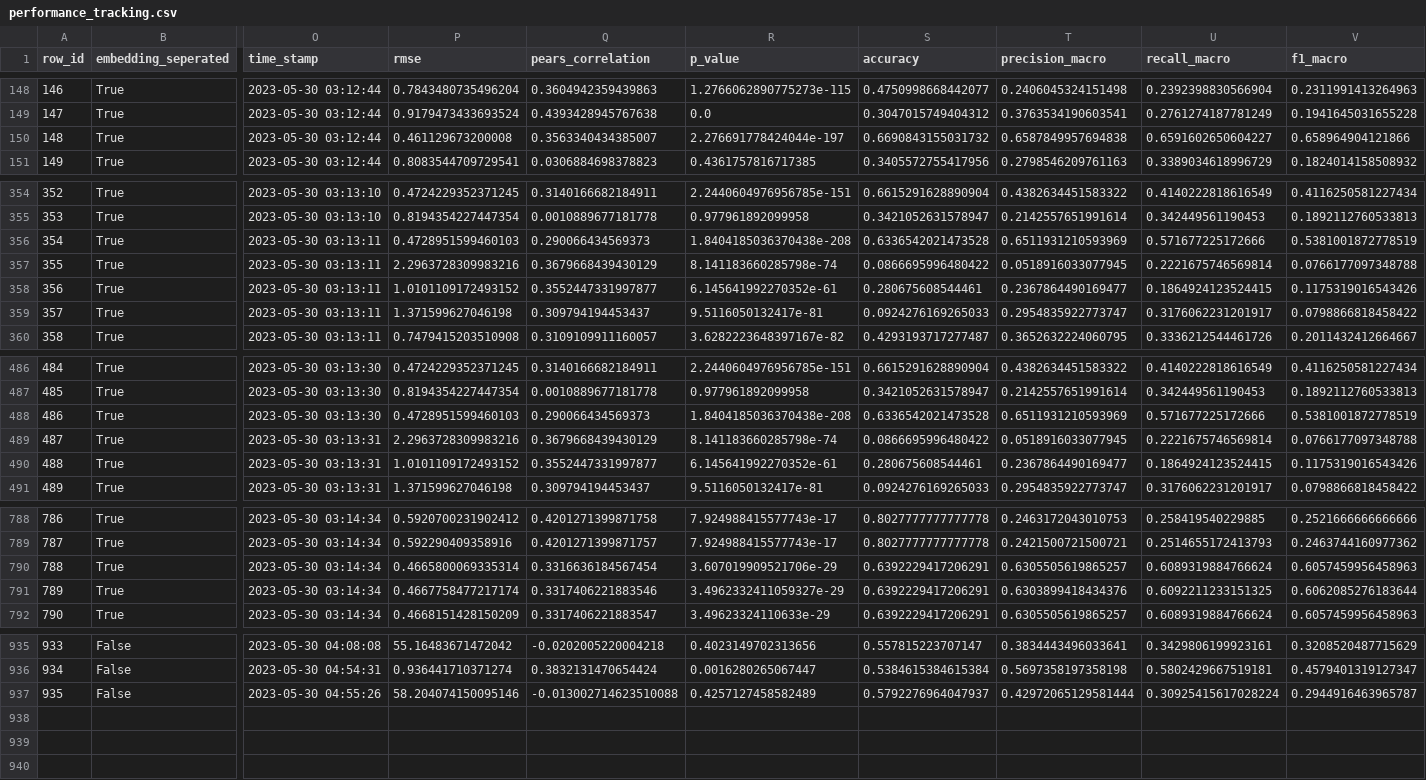
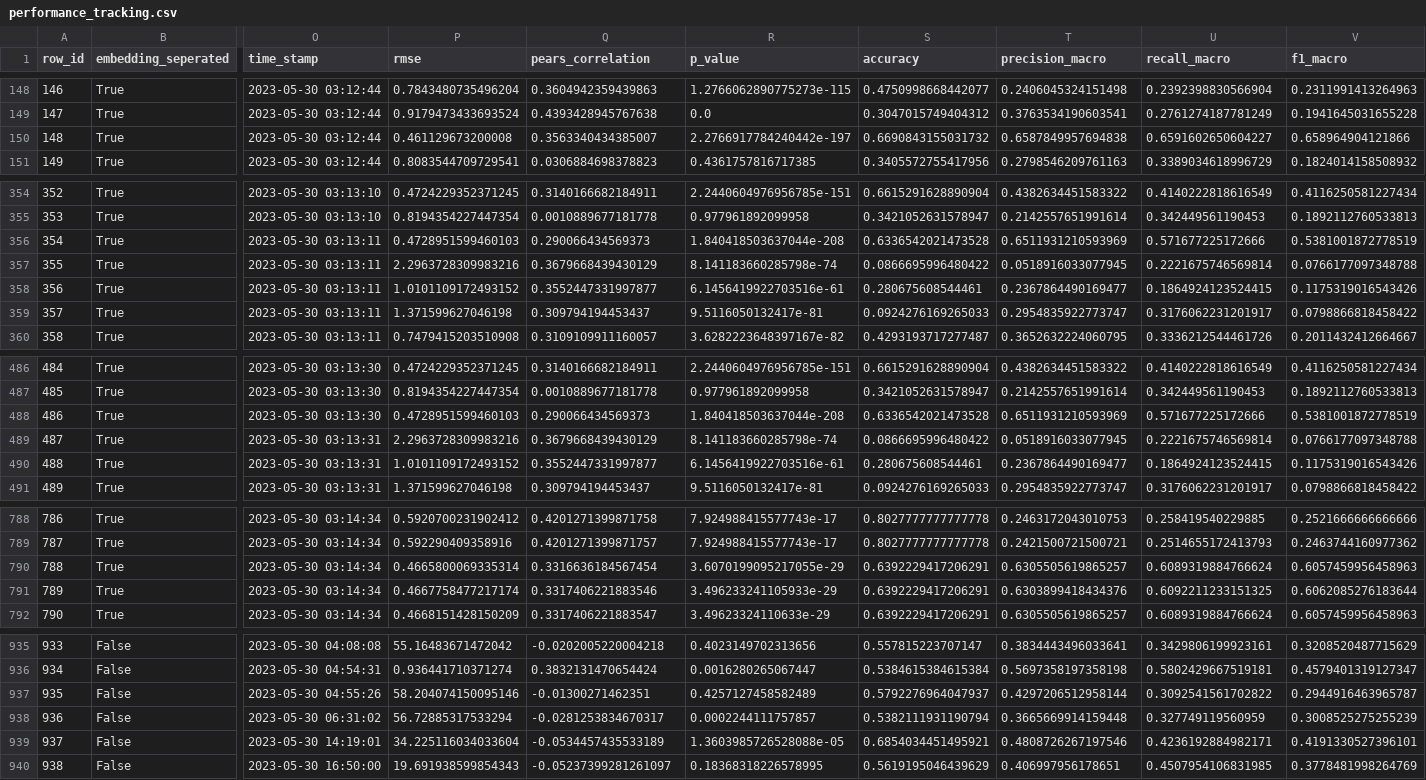
Before and after one commit to OlafVrijmoet/Thesis, a CSV file: performance_tracking/tracking/performance_tracking.csv, drawn as a sheet; only a part is shown, gaps mark what is left out; rows hold the shown columns only; the diff covers the shown part only; the diff names each change by its address in the sheet, - before the commit and + after, or states it on an @@ line.

```diff
--- a/performance_tracking/tracking/performance_tracking.csv
+++ b/performance_tracking/tracking/performance_tracking.csv
-R150 (p_value): 2.276691778424044e-197
+R150 (p_value): 2.2766917784240442e-197
-R356 (p_value): 1.8404185036370438e-208
+R356 (p_value): 1.840418503637044e-208
-R358 (p_value): 6.145641992270352e-61
+R358 (p_value): 6.1456419922703516e-61
-R488 (p_value): 1.8404185036370438e-208
+R488 (p_value): 1.840418503637044e-208
-R490 (p_value): 6.145641992270352e-61
+R490 (p_value): 6.1456419922703516e-61
-R790 (p_value): 3.607019909521706e-29
+R790 (p_value): 3.6070199095217055e-29
-R791 (p_value): 3.4962332411059327e-29
+R791 (p_value): 3.496233241105933e-29
-Q937 (pears_correlation): -0.013002714623510088
+Q937 (pears_correlation): -0.01300271462351
-T937 (precision_macro): 0.42972065129581444
+T937 (precision_macro): 0.4297206512958144
-U937 (recall_macro): 0.30925415617028224
+U937 (recall_macro): 0.3092541561702822
+row 938: 936 | False | 2023-05-30 06:31:02 | 56.72885317533294 | -0.0281253834670317 | 0.0002244111757857 | 0.5382111931190794 | 0.3665669914159448 | 0.327749119560959 | 0.3008525275255239
+row 939: 937 | False | 2023-05-30 14:19:01 | 34.225116034033604 | -0.0534457435533189 | 1.3603985726528088e-05 | 0.6854034451495921 | 0.4808726267197546 | 0.4236192884982171 | 0.4191330527396101
+row 940: 938 | False | 2023-05-30 16:50:00 | 19.691938599854343 | -0.05237399281261097 | 0.18368318226578995 | 0.5619195046439629 | 0.406997956178651 | 0.4507954106831985 | 0.3778481998264769
```
Also changed, not shown: 13 edited cells elsewhere in this file, performance_tracking/data/concatenated_datasets/neural_course/past_predictions.csv, 8 other files.
